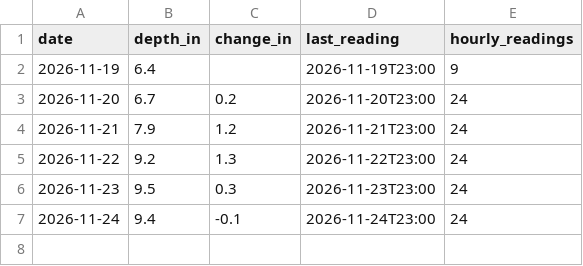
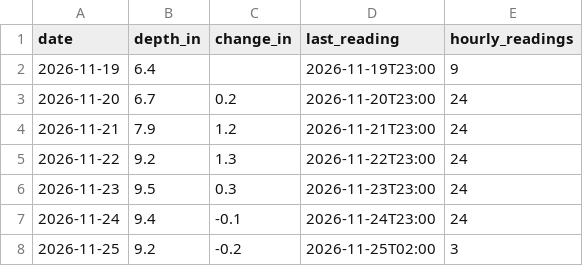
Before and after one commit to Skyline-Snow/skyline-snow.github.io, a CSV file: snowline/data/observed/resort_daily.csv, drawn as a sheet.

```diff
--- a/snowline/data/observed/resort_daily.csv
+++ b/snowline/data/observed/resort_daily.csv
@@ -7 +7,2 @@ date,depth_in,change_in,last_reading,hourly_readings
 2026-11-24,9.4,-0.1,2026-11-24T23:00,24
+2026-11-25,9.2,-0.2,2026-11-25T02:00,3
```
Also changed, not shown: snowline/data/mtb_hourly.csv, snowline/data/observed/resort_snow_report.csv, 7 other files.
